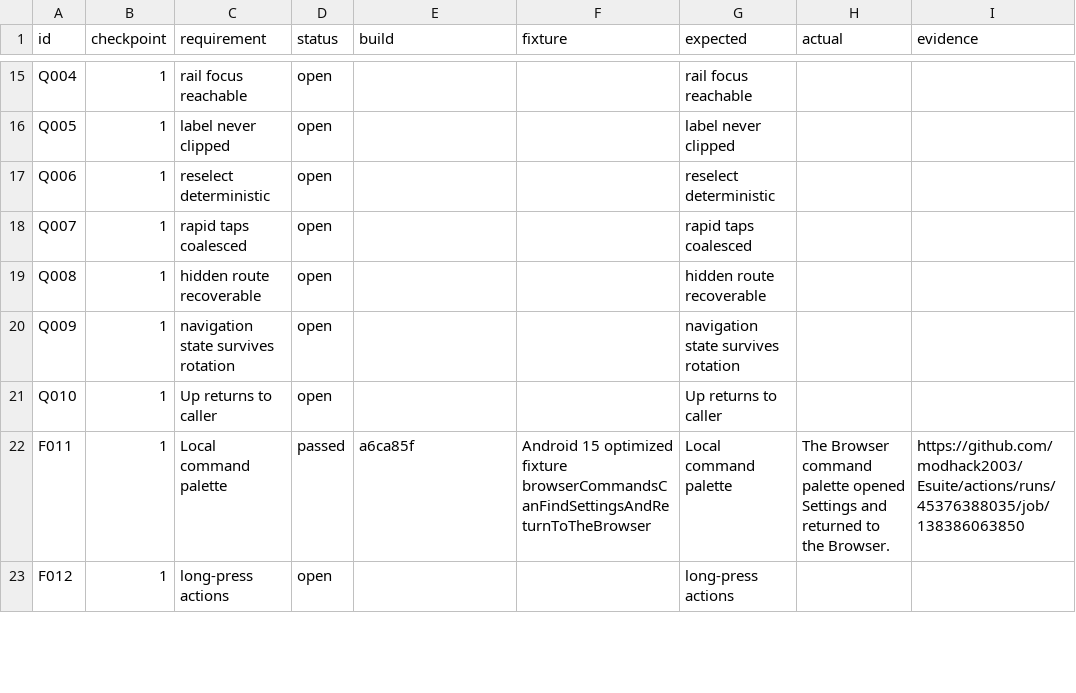
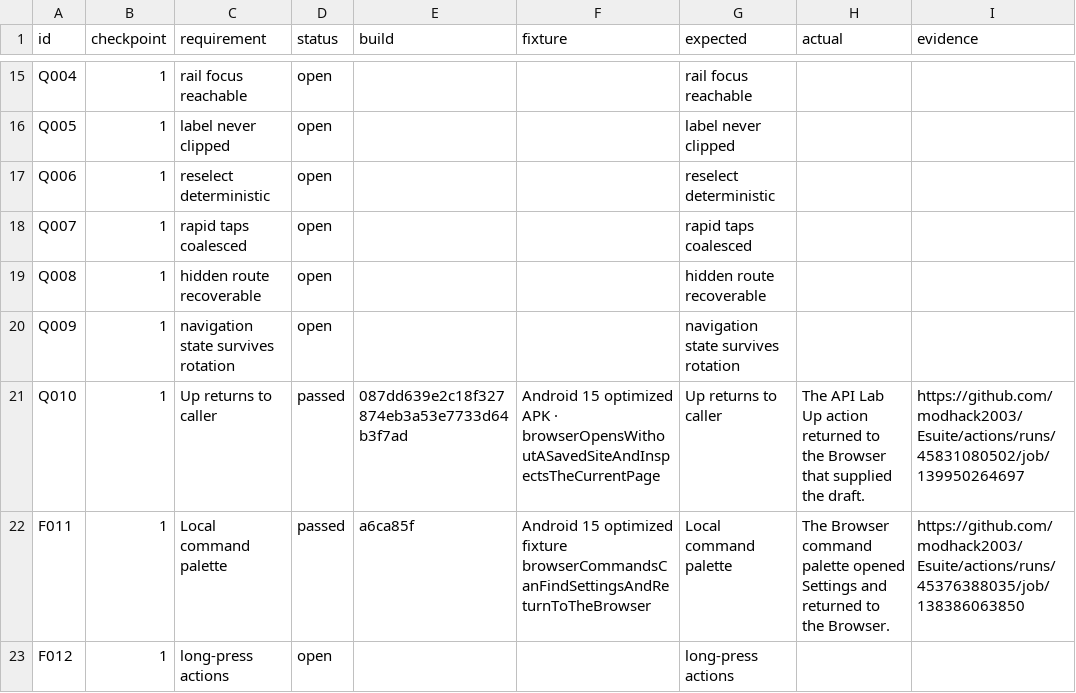
Before and after one commit to modhack2003/Esuite, a CSV file: release/1.1.0-acceptance.csv, drawn as a sheet; only a part is shown, gaps mark what is left out; the diff covers the shown part only.

```diff
--- a/release/1.1.0-acceptance.csv
+++ b/release/1.1.0-acceptance.csv
@@ -20,3 +20,3 @@ Q008,1,hidden route recoverable,open,,,hidden route recoverable,,
 Q009,1,navigation state survives rotation,open,,,navigation state survives rotation,,
-Q010,1,Up returns to caller,open,,,Up returns to caller,,
+Q010,1,Up returns to caller,passed,087dd639e2c18f327874eb3a53e7733d64b3f7ad,Android 15 optimized APK · browserOpensWithoutASavedSiteAndInspectsTheCurrentPage,Up returns to caller,The API Lab Up action returned to the Browser that supplied the draft.,https://github.com/modhack2003/Esuite/actions/runs/45831080502/job/139950264697
 F011,1,Local command palette,passed,a6ca85f,Android 15 optimized fixture browserCommandsCanFindSettingsAndReturnToTheBrowser,Local command palette,The Browser command palette opened Settings and returned to the Browser.,https://github.com/modhack2003/Esuite/actions/runs/45376388035/job/138386063850
```
Also changed, not shown: 23 edited cells elsewhere in this file, 4 other files.
